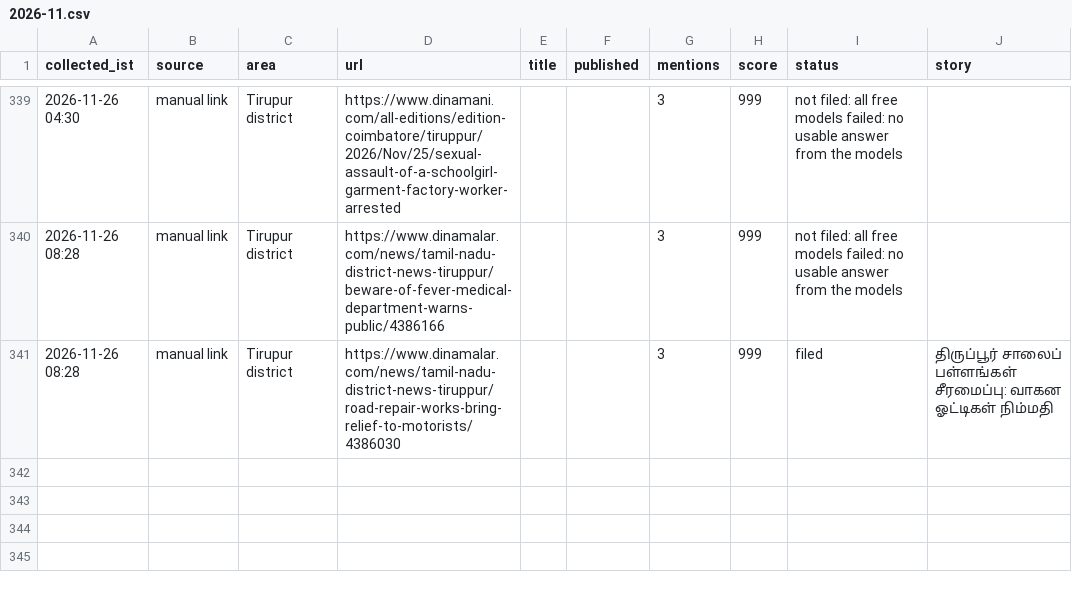
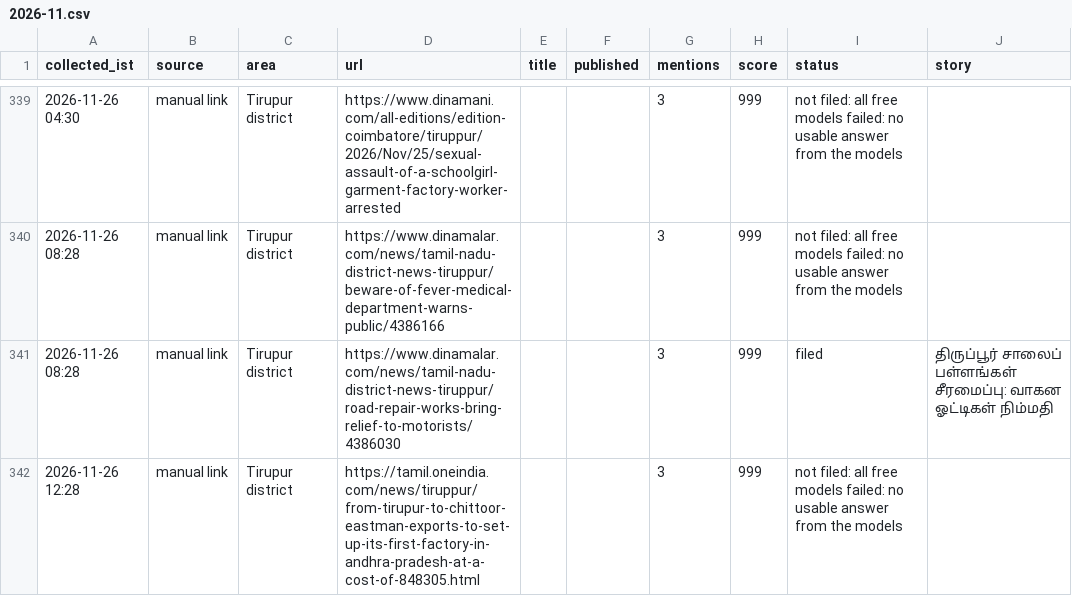
Before and after one commit to news360-tn/tirupur360-autopost, a CSV file: research_free/archive/2026-11.csv, drawn as a sheet; only a part is shown, gaps mark what is left out.

```diff
--- a/research_free/archive/2026-11.csv
+++ b/research_free/archive/2026-11.csv
@@ -341 +341,2 @@ collected_ist,source,area,url,title,published,mentions,score,status,story
 2026-11-26 08:28,manual link,Tirupur district,https://www.dinamalar.com/news/tamil-nadu-district-news-tiruppur/road-repair-works-bring-relief-to-motorists/4386030,,,3,999,filed,திருப்பூர் சாலைப் பள்ளங்கள் சீரமைப்பு: வாகன ஓட்டிகள் நிம்மதி
+2026-11-26 12:28,manual link,Tirupur district,https://tamil.oneindia.com/news/tiruppur/from-tirupur-to-chittoor-eastman-exports-to-set-up-its-first-factory-in-andhra-pradesh-at-a-cost-of-848305.html,,,3,999,not filed: all free models failed: no usable answer from the models,
```
Also changed, not shown: 7 other files.
